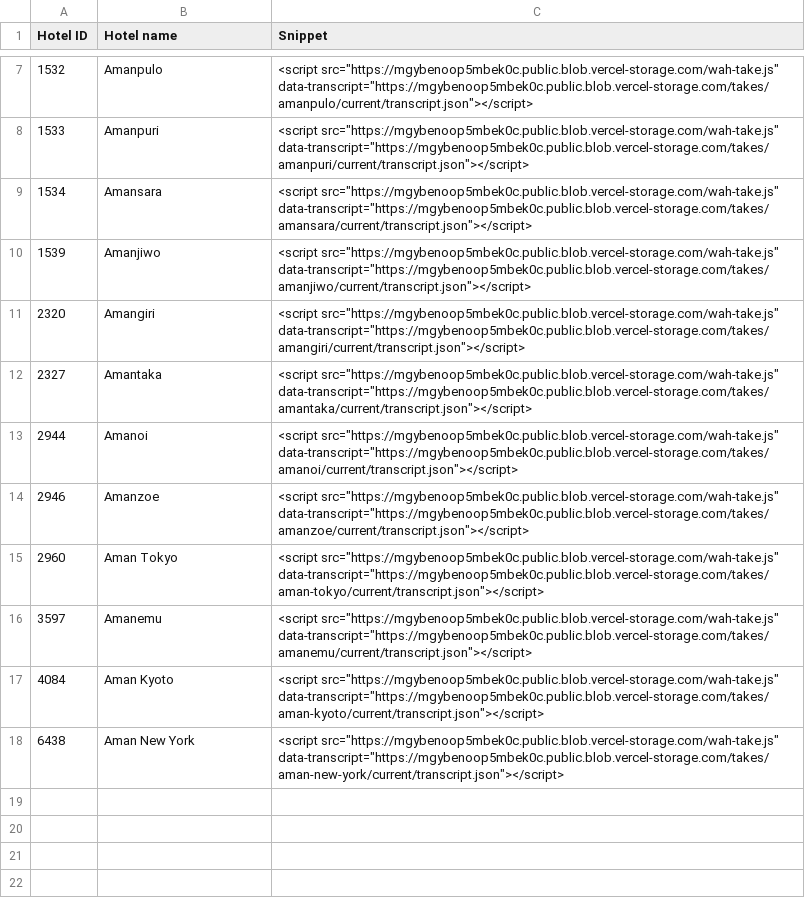
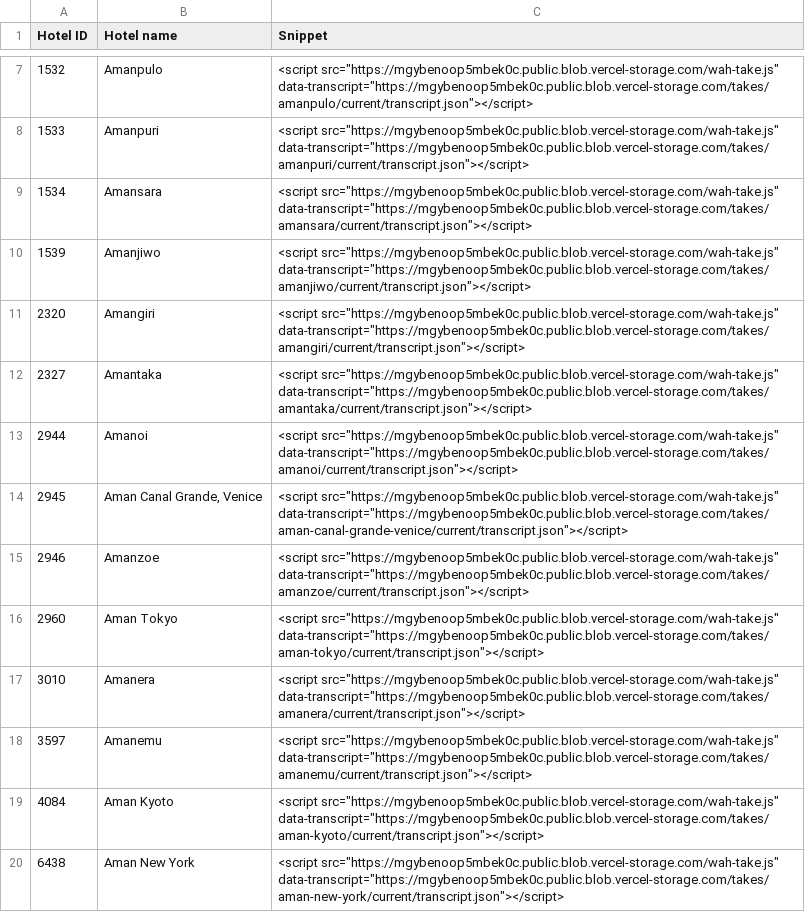
Before and after one commit to Vincenzo182631/whatahotel-voice, a CSV file: exports/aman-admin.csv, drawn as a sheet; only a part is shown, gaps mark what is left out.

```diff
--- a/exports/aman-admin.csv
+++ b/exports/aman-admin.csv
@@ -13,4 +13,6 @@
 "2944","Amanoi","<script src=""https://mgybenoop5mbek0c.public.blob.vercel-storage.com/wah-take.js"" data-transcript=""https://mgybenoop5mbek0c.public.blob.vercel-storage.com/takes/amanoi/current/transcript.json""></script>"
+"2945","Aman Canal Grande, Venice","<script src=""https://mgybenoop5mbek0c.public.blob.vercel-storage.com/wah-take.js"" data-transcript=""https://mgybenoop5mbek0c.public.blob.vercel-storage.com/takes/aman-canal-grande-venice/current/transcript.json""></script>"
 "2946","Amanzoe","<script src=""https://mgybenoop5mbek0c.public.blob.vercel-storage.com/wah-take.js"" data-transcript=""https://mgybenoop5mbek0c.public.blob.vercel-storage.com/takes/amanzoe/current/transcript.json""></script>"
 "2960","Aman Tokyo","<script src=""https://mgybenoop5mbek0c.public.blob.vercel-storage.com/wah-take.js"" data-transcript=""https://mgybenoop5mbek0c.public.blob.vercel-storage.com/takes/aman-tokyo/current/transcript.json""></script>"
+"3010","Amanera","<script src=""https://mgybenoop5mbek0c.public.blob.vercel-storage.com/wah-take.js"" data-transcript=""https://mgybenoop5mbek0c.public.blob.vercel-storage.com/takes/amanera/current/transcript.json""></script>"
 "3597","Amanemu","<script src=""https://mgybenoop5mbek0c.public.blob.vercel-storage.com/wah-take.js"" data-transcript=""https://mgybenoop5mbek0c.public.blob.vercel-storage.com/takes/amanemu/current/transcript.json""></script>"
```
